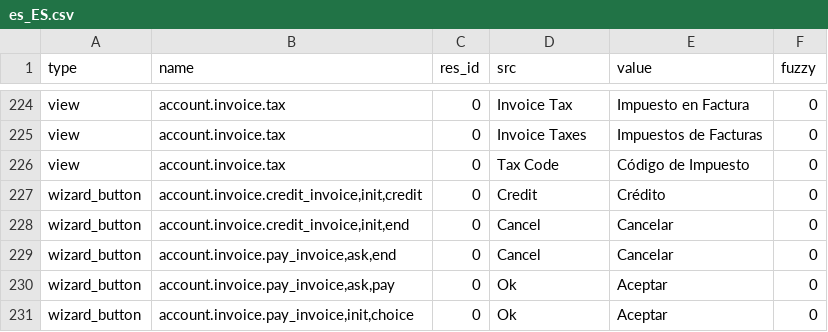
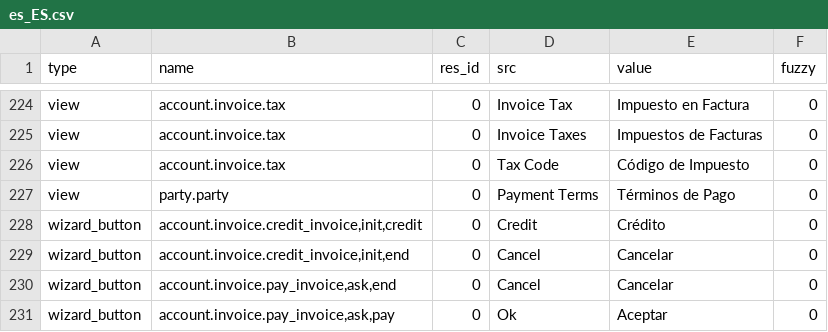
Before and after one commit to coopengo/account_invoice, a CSV file: es_ES.csv, drawn as a sheet; only a part is shown, gaps mark what is left out; the shorter side is filled out with more unchanged rows.

Commit message:
Updating Spanish Translation

```diff
--- a/es_ES.csv
+++ b/es_ES.csv
@@ -233,2 +233,3 @@ view,account.invoice.tax,0,Invoice Taxes,Impuestos de Facturas,0
 view,account.invoice.tax,0,Tax Code,Código de Impuesto,0
+view,party.party,0,Payment Terms,Términos de Pago,0
 wizard_button,"account.invoice.credit_invoice,init,credit",0,Credit,Crédito,0
```
